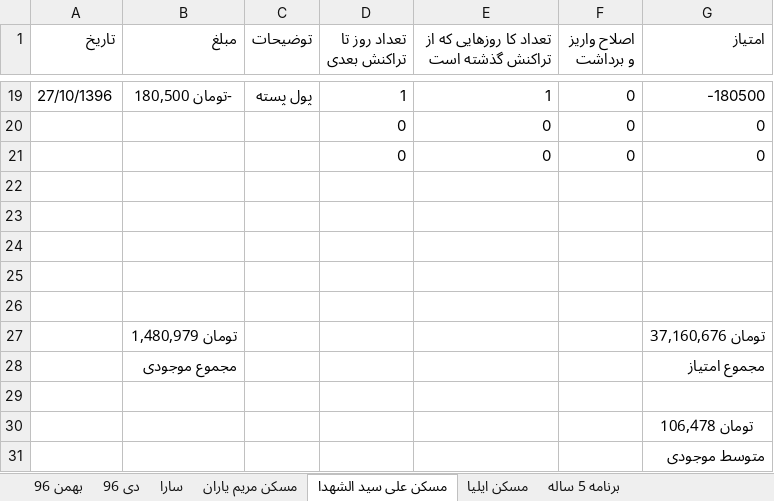
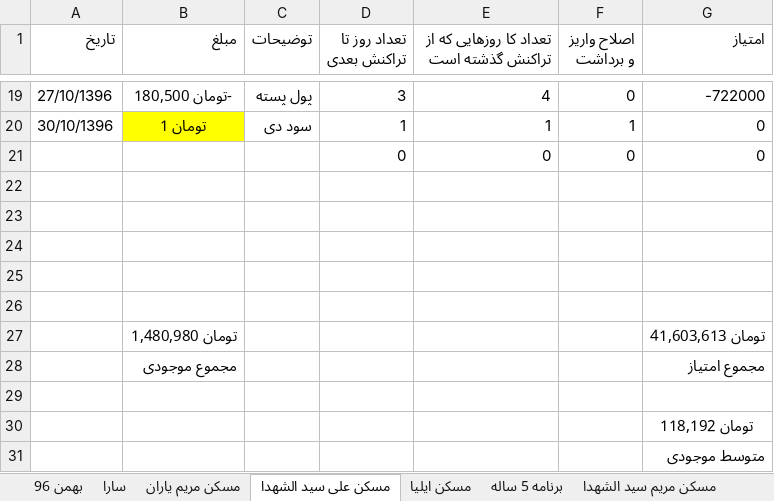
Before and after one commit to ali61n60/AudioDemo, an Excel workbook: AudioDemo/finance/finance.xlsx, sheet مسکن علی سید الشهدا, drawn as a sheet; only a part is shown, gaps mark what is left out; values as stored, in another font and other column widths than the file's, no borders; removed rows and columns are numbered as before the commit, all else as after; the diff covers the shown part only; the diff names each change by its address in the sheet, - before the commit and + after, or states it on an @@ line.

```diff
--- a/AudioDemo/finance/finance.xlsx (sheet مسکن علی سید الشهدا)
+++ b/AudioDemo/finance/finance.xlsx (sheet مسکن علی سید الشهدا)
-D19 (تعداد روز تا تراکنش بعدی): 1
+D19 (تعداد روز تا تراکنش بعدی): 3
-E19: 1
+E19: 4
-G19 (امتیاز): -180500
+G19 (امتیاز): -722000
-row 20:  |  |  | 0 | 0 | 0 | 0
+row 20: 30/10/1396 | تومان 1 | سود دی | 1 | 1 | 1 | 0
-row 27:  | تومان 1,480,979 |  |  |  |  | تومان 37,160,676
+row 27:  | تومان 1,480,980 |  |  |  |  | تومان 41,603,613
-G30 (امتیاز): تومان 106,478
+G30 (امتیاز): تومان 118,192
```
Also changed, not shown: 34 edited cells elsewhere in this sheet, sheet مسکن ایلیا, sheet برنامه 5 ساله, other sheet tabs, formulas that keep their value.
